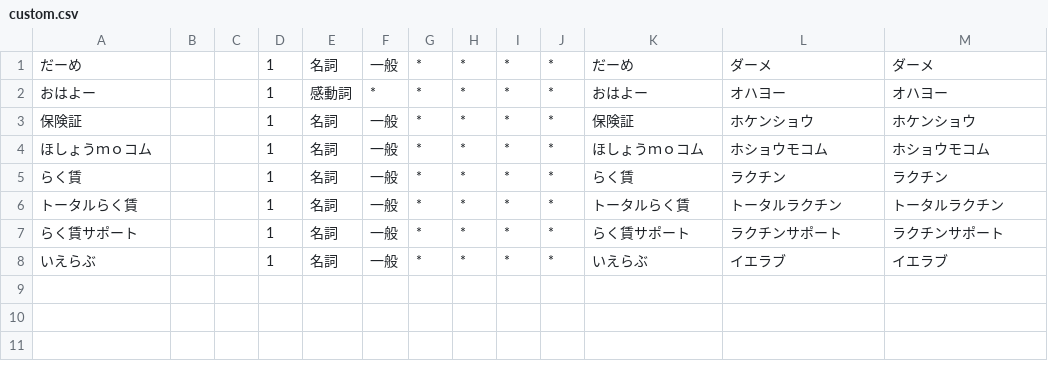
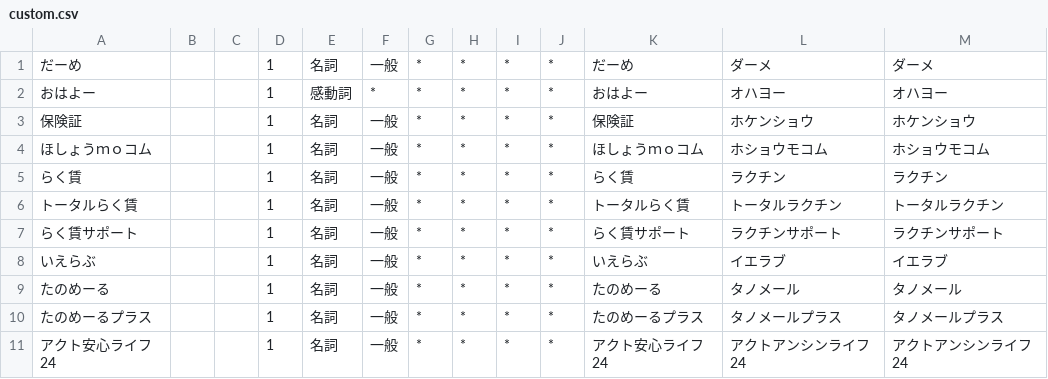
Before and after one commit to terapasta/tic-tac-toe, a CSV file: learning/dict/custom.csv, drawn as a sheet; the diff names each change by its address in the sheet, - before the commit and + after, or states it on an @@ line.

```diff
--- a/learning/dict/custom.csv
+++ b/learning/dict/custom.csv
+row 9: たのめーる |  |  | 1 | 名詞 | 一般 | * | * | * | * | たのめーる | タノメール | タノメール
+row 10: たのめーるプラス |  |  | 1 | 名詞 | 一般 | * | * | * | * | たのめーるプラス | タノメールプラス | タノメールプラス
+row 11: アクト安心ライフ24 |  |  | 1 | 名詞 | 一般 | * | * | * | * | アクト安心ライフ24 | アクトアンシンライフ24 | アクトアンシンライフ24
```
Also changed, not shown: 1 other file.
